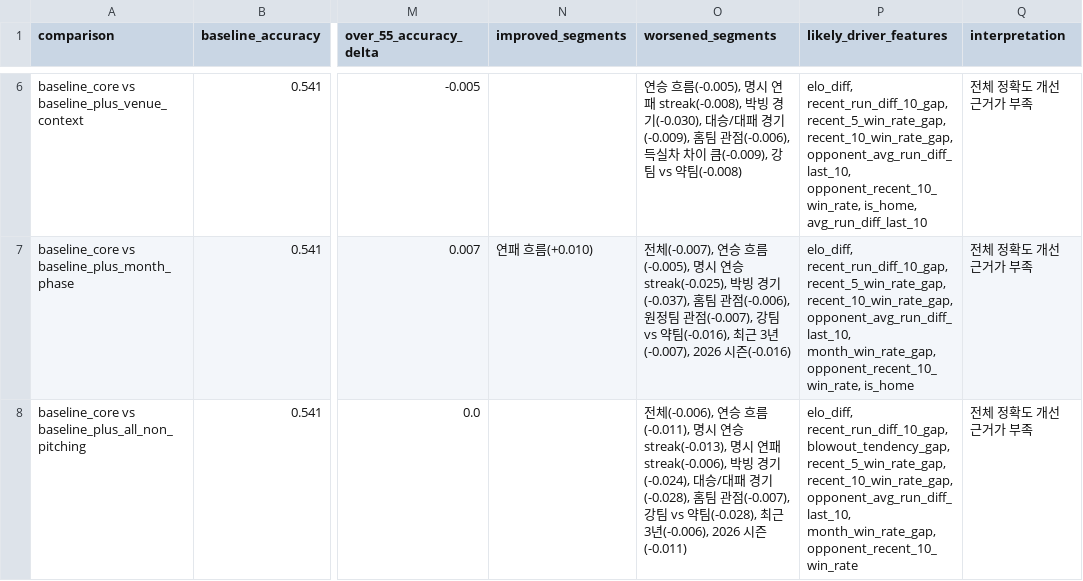
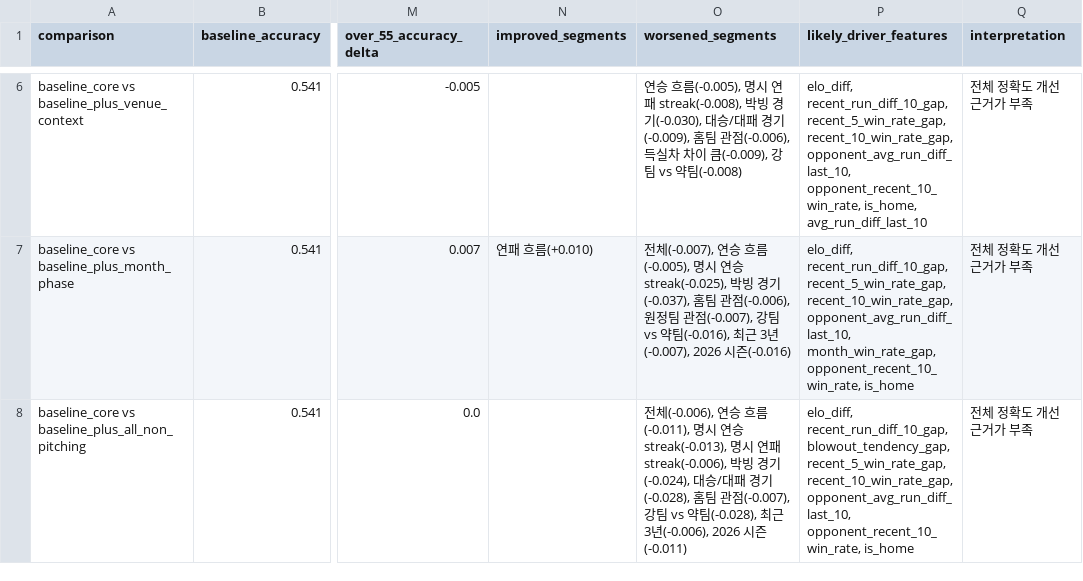
Before and after one commit to SaRangWOO/sports_analytics, a CSV file: kbo_analytics/modeling/results/accuracy_gain_decomposition_report.csv, drawn as a sheet; only a part is shown, gaps mark what is left out; the diff names each change by its address in the sheet, - before the commit and + after, or states it on an @@ line.

```diff
--- a/kbo_analytics/modeling/results/accuracy_gain_decomposition_report.csv
+++ b/kbo_analytics/modeling/results/accuracy_gain_decomposition_report.csv
-P8 (likely_driver_features): …recent_10_win_rate_gap, opponent_avg_run_diff_last_10, month_win_rate_gap, opponent_recent_10_win_rate
+P8 (likely_driver_features): …recent_10_win_rate_gap, opponent_avg_run_diff_last_10, opponent_recent_10_win_rate, is_home
```
Also changed, not shown: kbo_analytics/data/official/pitching_context.csv, kbo_analytics/modeling/results/non_pitching_feature_decision_report.csv, 21 other files.
